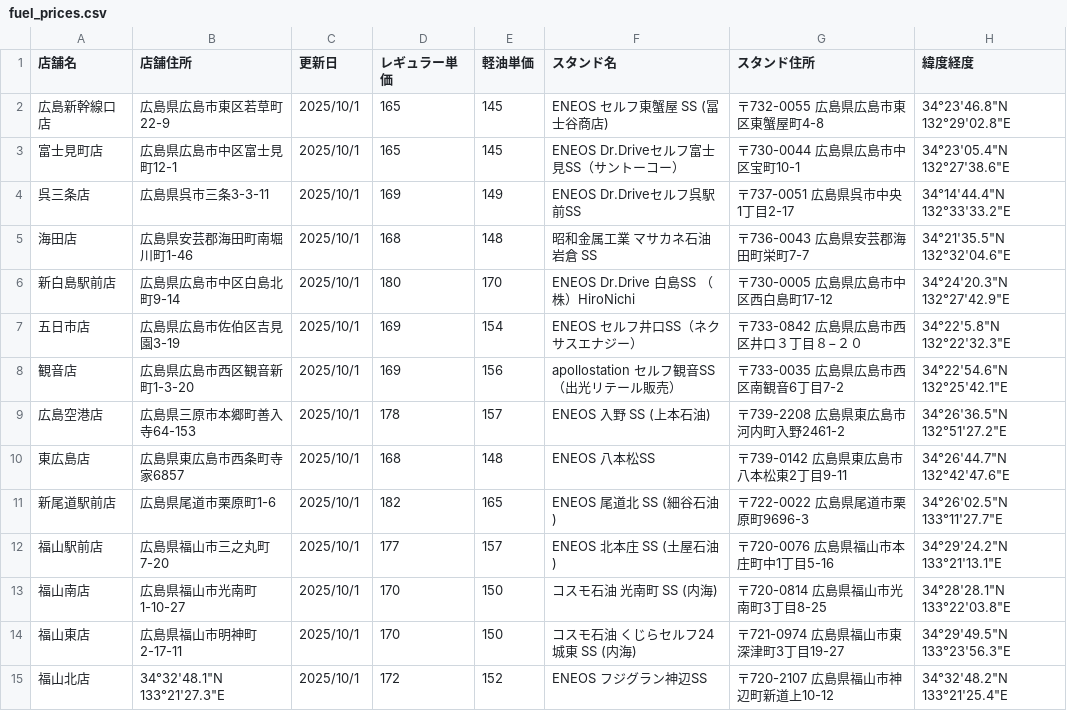
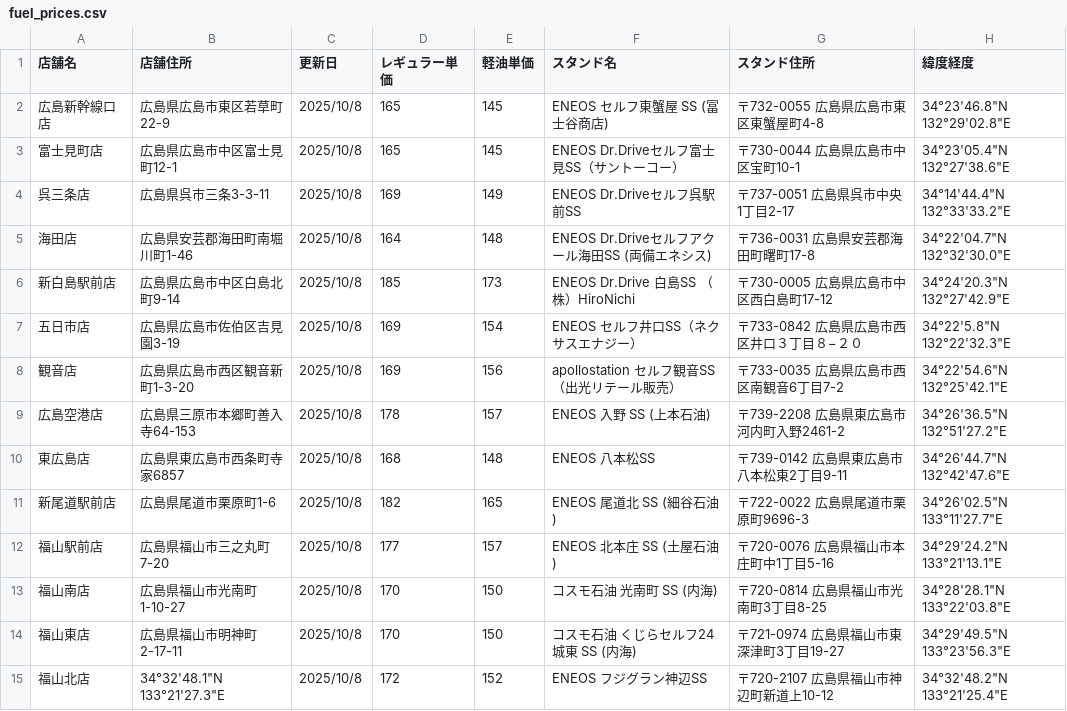
Before and after one commit to shintaro2501/fuel_price_board, a CSV file: fuel_prices.csv, drawn as a sheet.

Commit message:
Add files via upload

```diff
--- a/fuel_prices.csv
+++ b/fuel_prices.csv
@@ -1,15 +1,15 @@
 店舗名,店舗住所,更新日,レギュラー単価,軽油単価,スタンド名,スタンド住所,緯度経度
-広島新幹線口店,広島県広島市東区若草町22-9,2025/10/1,165,145,ENEOS セルフ東蟹屋 SS (冨士谷商店),〒732-0055 広島県広島市東区東蟹屋町4-8,34°23'46.8"N 132°29'02.8"E
-富士見町店,広島県広島市中区富士見町12-1,2025/10/1,165,145,ENEOS Dr.Driveセルフ富士見SS（サントーコー）,〒730-0044 広島県広島市中区宝町10-1,34°23'05.4"N 132°27'38.6"E
-呉三条店,広島県呉市三条3-3-11,2025/10/1,169,149,ENEOS Dr.Driveセルフ呉駅前SS,〒737-0051 広島県呉市中央1丁目2-17,34°14'44.4"N 132°33'33.2"E
-海田店,広島県安芸郡海田町南堀川町1-46,2025/10/1,168,148,昭和金属工業 マサカネ石油岩倉 SS,〒736-0043 広島県安芸郡海田町栄町7-7,34°21'35.5"N 132°32'04.6"E
-新白島駅前店,広島県広島市中区白島北町9-14,2025/10/1,180,170,ENEOS Dr.Drive 白島SS （株）HiroNichi,〒730-0005 広島県広島市中区西白島町17-12,34°24'20.3"N 132°27'42.9"E
-五日市店,広島県広島市佐伯区吉見園3-19,2025/10/1,169,154,ENEOS セルフ井口SS（ネクサスエナジー）,〒733-0842 広島県広島市西区井口３丁目８−２０,34°22'5.8"N 132°22'32.3"E
-観音店,広島県広島市西区観音新町1-3-20,2025/10/1,169,156,apollostation セルフ観音SS（出光リテール販売）,〒733-0035 広島県広島市西区南観音6丁目7-2,34°22'54.6"N 132°25'42.1"E
-広島空港店,広島県三原市本郷町善入寺64-153,2025/10/1,178,157,ENEOS 入野 SS (上本石油),〒739-2208 広島県東広島市河内町入野2461-2,34°26'36.5"N 132°51'27.2"E
-東広島店,広島県東広島市西条町寺家6857,2025/10/1,168,148,ENEOS 八本松SS,〒739-0142 広島県東広島市八本松東2丁目9-11,34°26'44.7"N 132°42'47.6"E
-新尾道駅前店,広島県尾道市栗原町1-6,2025/10/1,182,165,ENEOS 尾道北 SS (細谷石油),〒722-0022 広島県尾道市栗原町9696-3,34°26'02.5"N 133°11'27.7"E
-福山駅前店,広島県福山市三之丸町7-20,2025/10/1,177,157,ENEOS 北本庄 SS (土屋石油),〒720-0076 広島県福山市本庄町中1丁目5-16,34°29'24.2"N 133°21'13.1"E
-福山南店,広島県福山市光南町1-10-27,2025/10/1,170,150,コスモ石油 光南町 SS (内海),〒720-0814 広島県福山市光南町3丁目8-25,34°28'28.1"N 133°22'03.8"E
-福山東店,広島県福山市明神町2-17-11,2025/10/1,170,150,コスモ石油 くじらセルフ24城東 SS (内海),〒721-0974 広島県福山市東深津町3丁目19-27,34°29'49.5"N 133°23'56.3"E
-福山北店,34°32'48.1"N 133°21'27.3"E,2025/10/1,172,152,ENEOS フジグラン神辺SS,〒720-2107 広島県福山市神辺町新道上10-12,34°32'48.2"N 133°21'25.4"E
+広島新幹線口店,広島県広島市東区若草町22-9,2025/10/8,165,145,ENEOS セルフ東蟹屋 SS (冨士谷商店),〒732-0055 広島県広島市東区東蟹屋町4-8,34°23'46.8"N 132°29'02.8"E
+富士見町店,広島県広島市中区富士見町12-1,2025/10/8,165,145,ENEOS Dr.Driveセルフ富士見SS（サントーコー）,〒730-0044 広島県広島市中区宝町10-1,34°23'05.4"N 132°27'38.6"E
+呉三条店,広島県呉市三条3-3-11,2025/10/8,169,149,ENEOS Dr.Driveセルフ呉駅前SS,〒737-0051 広島県呉市中央1丁目2-17,34°14'44.4"N 132°33'33.2"E
+海田店,広島県安芸郡海田町南堀川町1-46,2025/10/8,164,148,ENEOS Dr.Driveセルフアクール海田SS (両備エネシス),〒736-0031 広島県安芸郡海田町曙町17-8,34°22'04.7"N 132°32'30.0"E
+新白島駅前店,広島県広島市中区白島北町9-14,2025/10/8,185,173,ENEOS Dr.Drive 白島SS （株）HiroNichi,〒730-0005 広島県広島市中区西白島町17-12,34°24'20.3"N 132°27'42.9"E
+五日市店,広島県広島市佐伯区吉見園3-19,2025/10/8,169,154,ENEOS セルフ井口SS（ネクサスエナジー）,〒733-0842 広島県広島市西区井口３丁目８−２０,34°22'5.8"N 132°22'32.3"E
+観音店,広島県広島市西区観音新町1-3-20,2025/10/8,169,156,apollostation セルフ観音SS（出光リテール販売）,〒733-0035 広島県広島市西区南観音6丁目7-2,34°22'54.6"N 132°25'42.1"E
+広島空港店,広島県三原市本郷町善入寺64-153,2025/10/8,178,157,ENEOS 入野 SS (上本石油),〒739-2208 広島県東広島市河内町入野2461-2,34°26'36.5"N 132°51'27.2"E
+東広島店,広島県東広島市西条町寺家6857,2025/10/8,168,148,ENEOS 八本松SS,〒739-0142 広島県東広島市八本松東2丁目9-11,34°26'44.7"N 132°42'47.6"E
+新尾道駅前店,広島県尾道市栗原町1-6,2025/10/8,182,165,ENEOS 尾道北 SS (細谷石油),〒722-0022 広島県尾道市栗原町9696-3,34°26'02.5"N 133°11'27.7"E
+福山駅前店,広島県福山市三之丸町7-20,2025/10/8,177,157,ENEOS 北本庄 SS (土屋石油),〒720-0076 広島県福山市本庄町中1丁目5-16,34°29'24.2"N 133°21'13.1"E
+福山南店,広島県福山市光南町1-10-27,2025/10/8,170,150,コスモ石油 光南町 SS (内海),〒720-0814 広島県福山市光南町3丁目8-25,34°28'28.1"N 133°22'03.8"E
+福山東店,広島県福山市明神町2-17-11,2025/10/8,170,150,コスモ石油 くじらセルフ24城東 SS (内海),〒721-0974 広島県福山市東深津町3丁目19-27,34°29'49.5"N 133°23'56.3"E
+福山北店,34°32'48.1"N 133°21'27.3"E,2025/10/8,172,152,ENEOS フジグラン神辺SS,〒720-2107 広島県福山市神辺町新道上10-12,34°32'48.2"N 133°21'25.4"E
```
